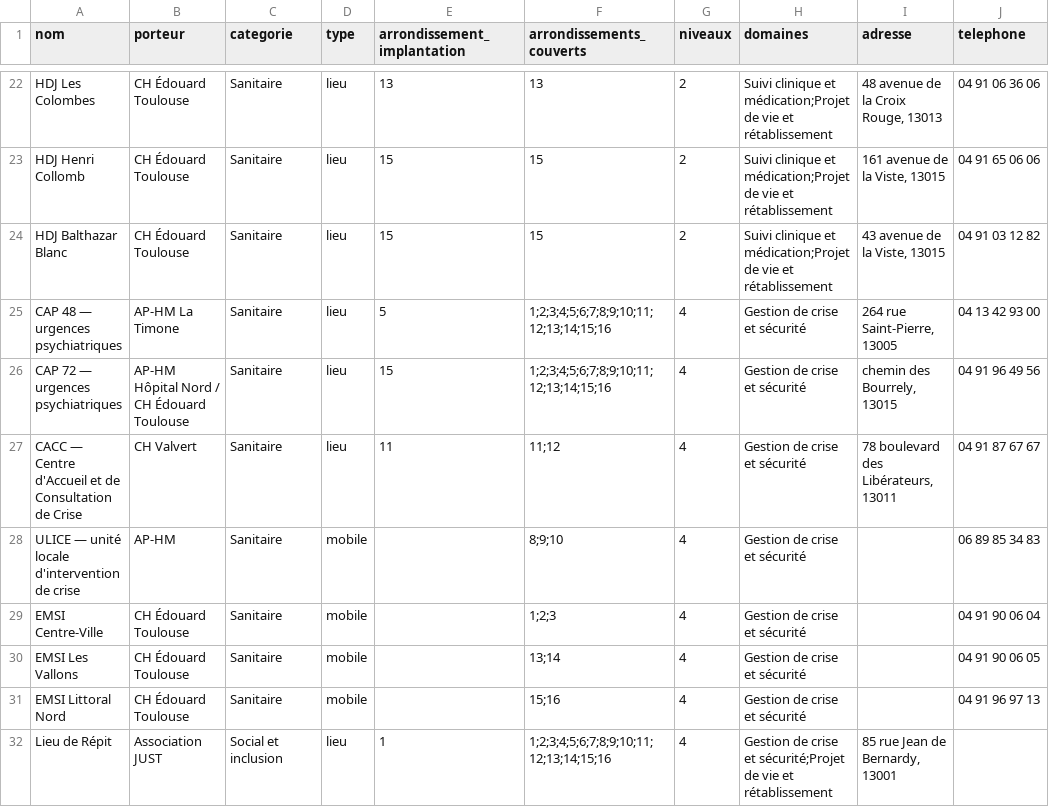
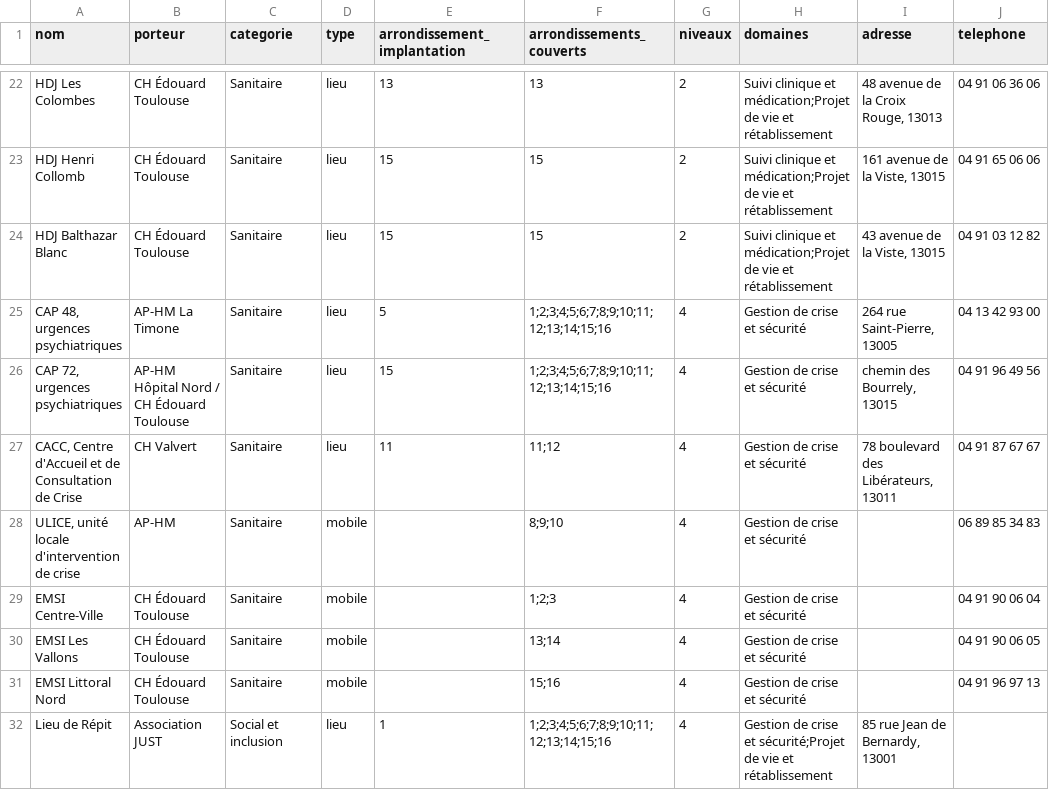
Before and after one commit to SKHTay/Sant-Mentale13, a CSV file: dispositifs.csv, drawn as a sheet; only a part is shown, gaps mark what is left out; the diff covers the shown part only; the diff names each change by its address in the sheet, - before the commit and + after, or states it on an @@ line.

```diff
--- a/dispositifs.csv
+++ b/dispositifs.csv
-A25 (nom): CAP 48 — urgences psychiatriques
+A25 (nom): CAP 48, urgences psychiatriques
-A26 (nom): CAP 72 — urgences psychiatriques
+A26 (nom): CAP 72, urgences psychiatriques
-A27 (nom): CACC — Centre d'Accueil…
+A27 (nom): CACC, Centre d'Accueil…
-A28 (nom): ULICE — unité locale d'intervention de crise
+A28 (nom): ULICE, unité locale d'intervention de crise
```
Also changed, not shown: 17 edited cells elsewhere in this file, 7 other files.
